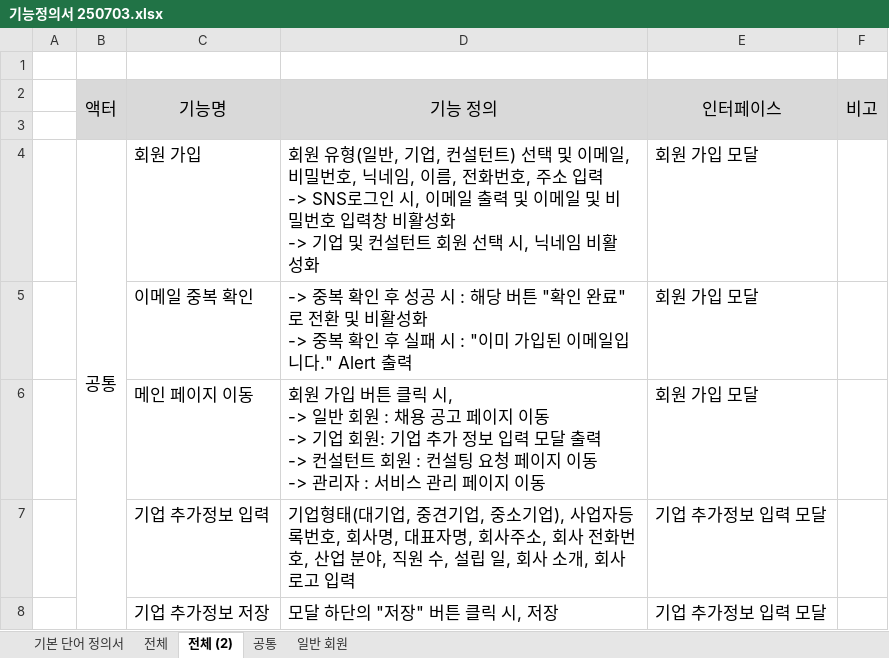
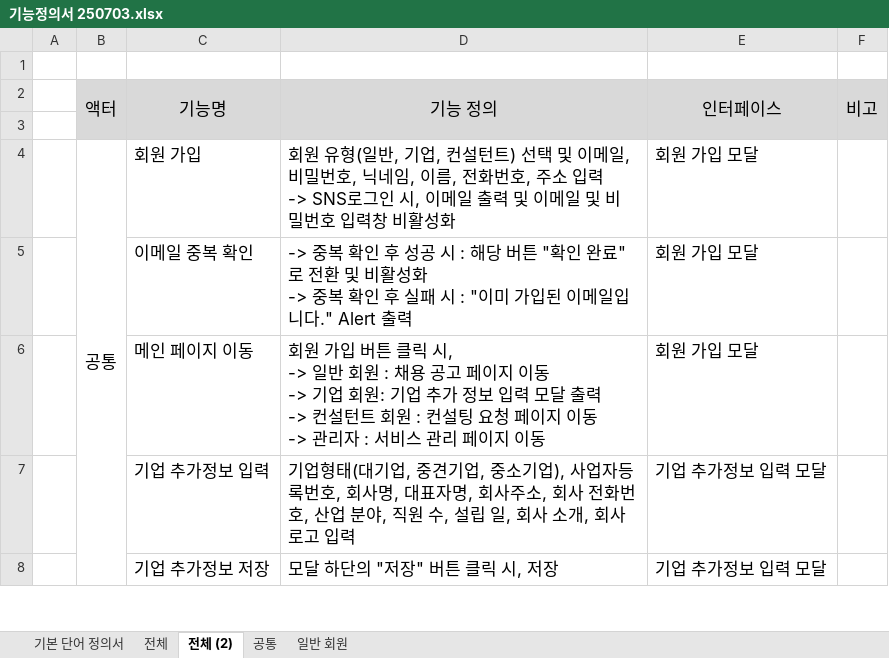
Before and after one commit to hanyechan-dev/HighFive, an Excel workbook: report/기능정의서/기능정의서 250703.xlsx, sheet 전체 (2), drawn as a sheet; only a part is shown; values as stored, in another font and other column widths than the file's, no borders; ↵ is a line break in a cell; the diff names each change by its address in the sheet, - before the commit and + after, or states it on an @@ line.

```diff
--- a/report/기능정의서/기능정의서 250703.xlsx (sheet 전체 (2))
+++ b/report/기능정의서/기능정의서 250703.xlsx (sheet 전체 (2))
-D4: …비활성화 ↵ -> 기업 및 컨설턴트 회원 선택 시, 닉네임 비활성화
+D4: …비활성화
```
Also changed, not shown: 10 other files.
